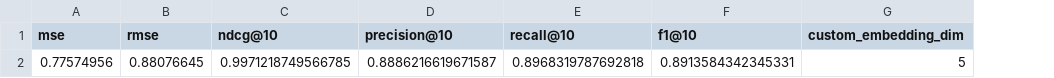
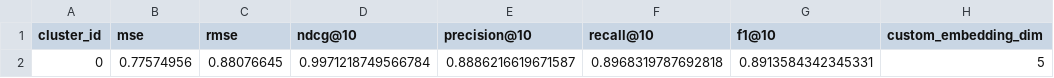
Before and after one commit to prppy/bt4222_group_6_amazon, a CSV file: Model Results/NCF Hybrid Embedding/Cluster_0/val_results_by_cluster.csv, drawn as a sheet; only a part is shown; addresses are those after the commit; the diff names each change by its address in the sheet, - before the commit and + after, or states it on an @@ line.

```diff
--- a/Model Results/NCF Hybrid Embedding/Cluster_0/val_results_by_cluster.csv
+++ b/Model Results/NCF Hybrid Embedding/Cluster_0/val_results_by_cluster.csv
+column A (cluster_id), row 2: 0
-D2 (ndcg@10): 0.9971218749566785
+D2 (ndcg@10): 0.9971218749566784
```
Also changed, not shown: Model Results/NCF Hybrid Embedding/Cluster_0/test_results_by_cluster.csv, Model Results/NCF Hybrid Embedding/Cluster_1/test_results_by_cluster.csv, 38 other files.
